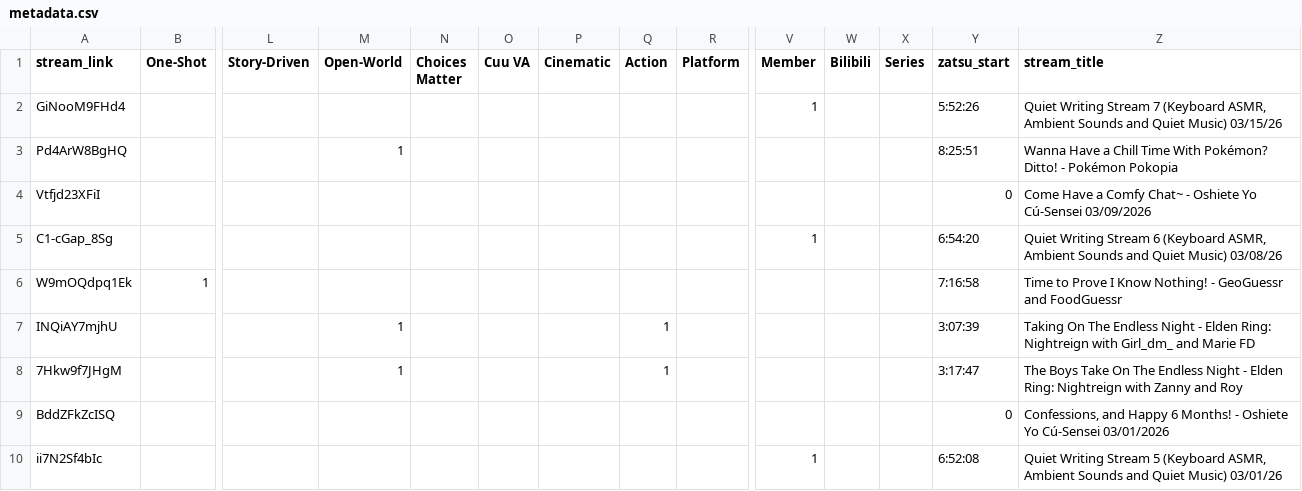
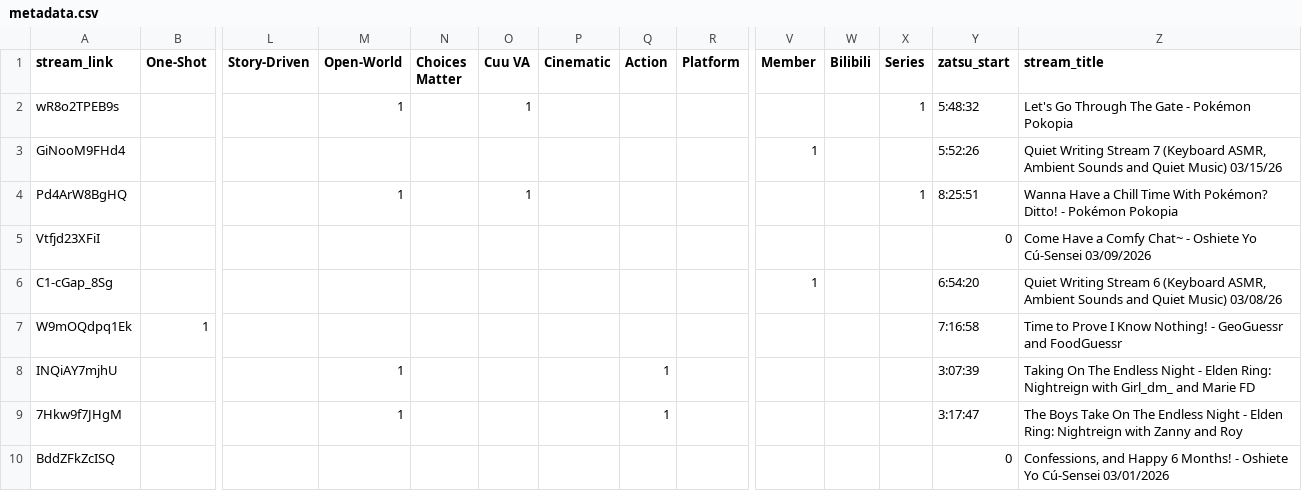
Before and after one commit to Cuudexter/Cuudex, a CSV file: metadata.csv, drawn as a sheet; only a part is shown, gaps mark what is left out; the shorter side is filled out with more unchanged rows; addresses are those after the commit; rows hold the shown columns only; the diff names each change by its address in the sheet, - before the commit and + after, or states it on an @@ line.

Commit message:
Pokopiaing

```diff
--- a/metadata.csv
+++ b/metadata.csv
+row 2: wR8o2TPEB9s |  |  | 1 |  | 1 |  |  |  |  |  | 1 | 5:48:32 | Let's Go Through The Gate - Pokémon Pokopia
-O4 (Cuu VA): (empty)
+O4 (Cuu VA): 1
-X4 (Series): (empty)
+X4 (Series): 1
```
Also changed, not shown: 2 other files.
